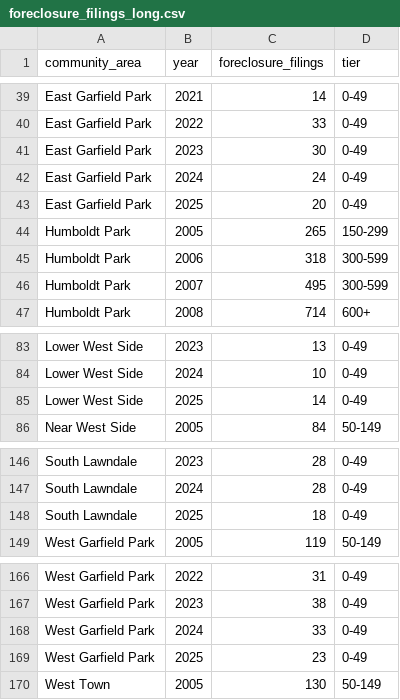
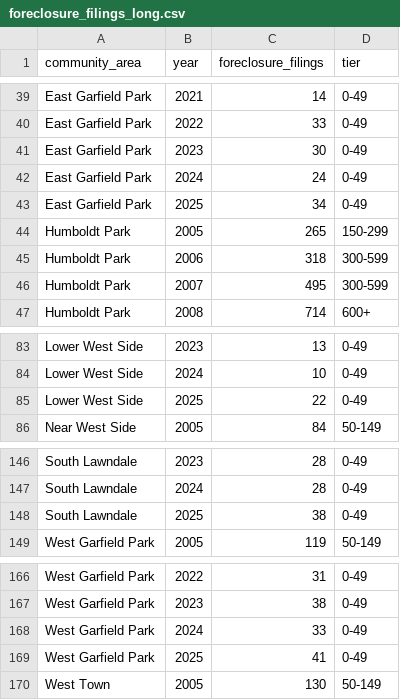
Before and after one commit to osolis5/sff-housing-dashboard, a CSV file: foreclosure-timeline/data/foreclosure_filings_long.csv, drawn as a sheet; only a part is shown, gaps mark what is left out; the diff covers the shown part only.

```diff
--- a/foreclosure-timeline/data/foreclosure_filings_long.csv
+++ b/foreclosure-timeline/data/foreclosure_filings_long.csv
@@ -42,3 +42,3 @@ East Garfield Park,2023,30,0-49
 East Garfield Park,2024,24,0-49
-East Garfield Park,2025,20,0-49
+East Garfield Park,2025,34,0-49
 Humboldt Park,2005,265,150-299
@@ -84,3 +84,3 @@ Lower West Side,2023,13,0-49
 Lower West Side,2024,10,0-49
-Lower West Side,2025,14,0-49
+Lower West Side,2025,22,0-49
 Near West Side,2005,84,50-149
@@ -147,3 +147,3 @@ South Lawndale,2023,28,0-49
 South Lawndale,2024,28,0-49
-South Lawndale,2025,18,0-49
+South Lawndale,2025,38,0-49
 West Garfield Park,2005,119,50-149
@@ -168,3 +168,3 @@ West Garfield Park,2023,38,0-49
 West Garfield Park,2024,33,0-49
-West Garfield Park,2025,23,0-49
+West Garfield Park,2025,41,0-49
 West Town,2005,130,50-149
```
Also changed, not shown: 10 edited cells elsewhere in this file, foreclosure-timeline/data/foreclosure_filings_wide.csv, 9 other files.
